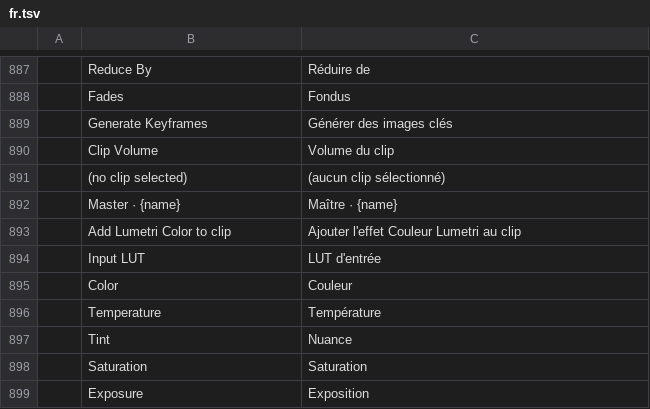
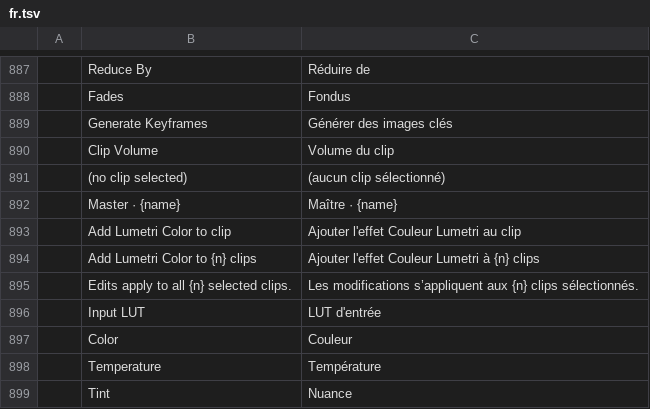
Before and after one commit to mcalapurge/filmcraft, a TSV file: crates/ui-egui/src/i18n/fr.tsv, drawn as a sheet; only a part is shown, gaps mark what is left out; the shorter side is filled out with more unchanged rows.

```diff
--- a/crates/ui-egui/src/i18n/fr.tsv
+++ b/crates/ui-egui/src/i18n/fr.tsv
@@ -893,2 +893,4 @@
 	Add Lumetri Color to clip	Ajouter l'effet Couleur Lumetri au clip
+	Add Lumetri Color to {n} clips	Ajouter l'effet Couleur Lumetri à {n} clips
+	Edits apply to all {n} selected clips.	Les modifications s’appliquent aux {n} clips sélectionnés.
 	Input LUT	LUT d'entrée
```
Also changed, not shown: crates/ui-egui/src/i18n/de.tsv, crates/ui-egui/src/i18n/it.tsv, 16 other files.
